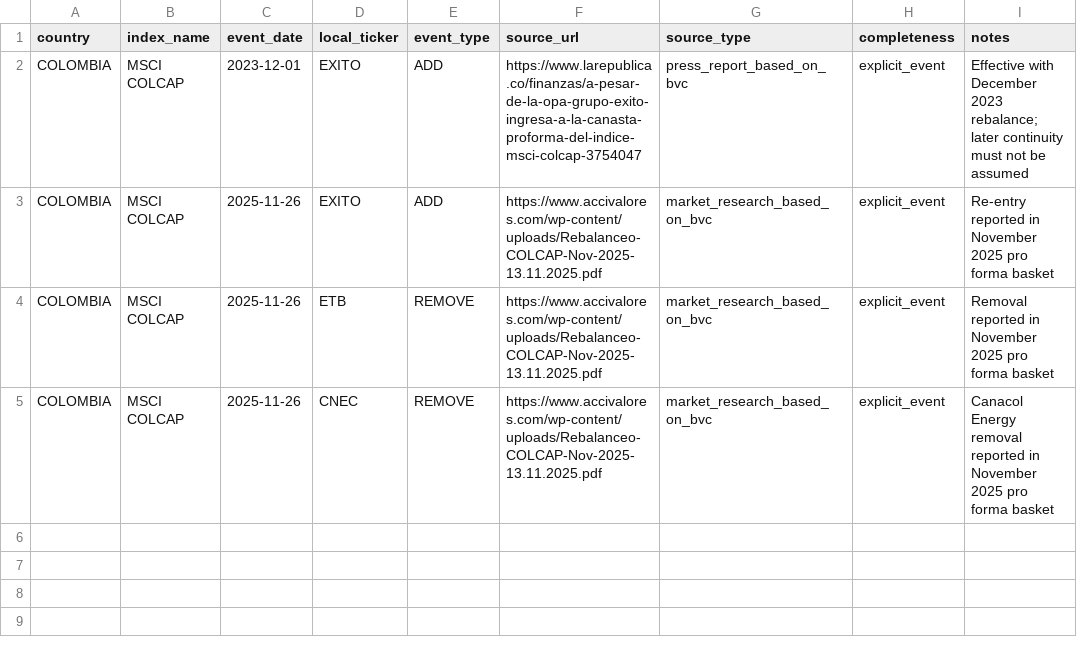
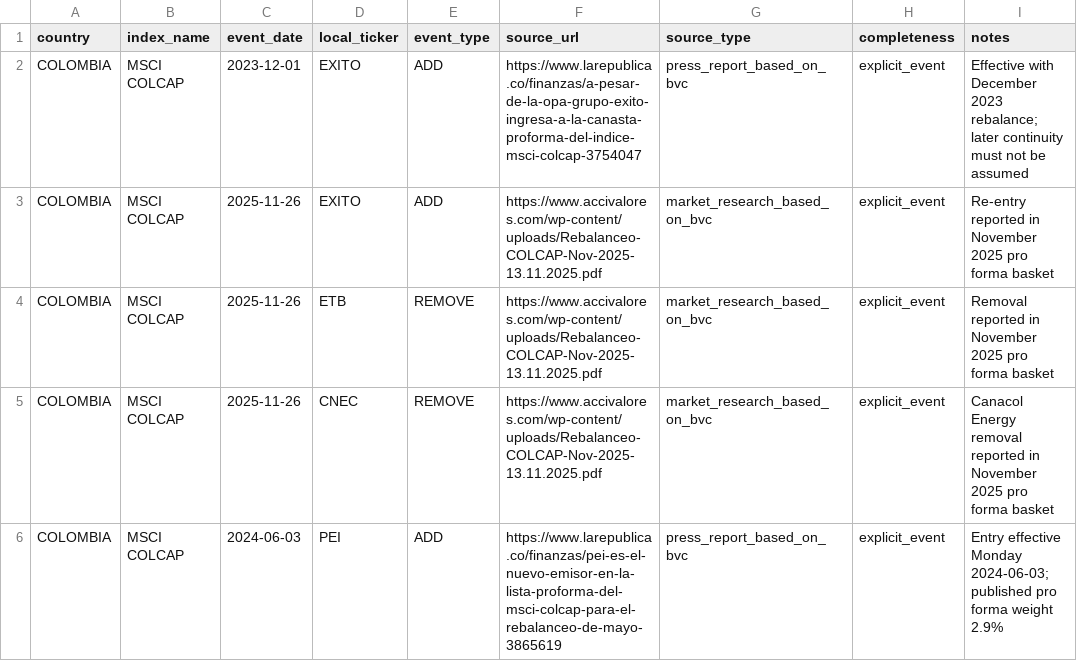
Before and after one commit to rodrigoaguirrediaz6644/alphadata-beta, a CSV file: config/index_membership_events.csv, drawn as a sheet; the diff names each change by its address in the sheet, - before the commit and + after, or states it on an @@ line.

Commit message:
data: registrar ingreso de PEI a COLCAP

```diff
--- a/config/index_membership_events.csv
+++ b/config/index_membership_events.csv
+row 6: COLOMBIA | MSCI COLCAP | 2024-06-03 | PEI | ADD | https://www.larepublica.co/finanzas/pei-es-el-nuevo-emisor-en-la-lista-proforma-del-msci-colcap-para-el-rebalanceo-de-mayo-3865619 | press_report_based_on_bvc | explicit_event | Entry effective Monday 2024-06-03; published pro forma weight 2.9%
```
